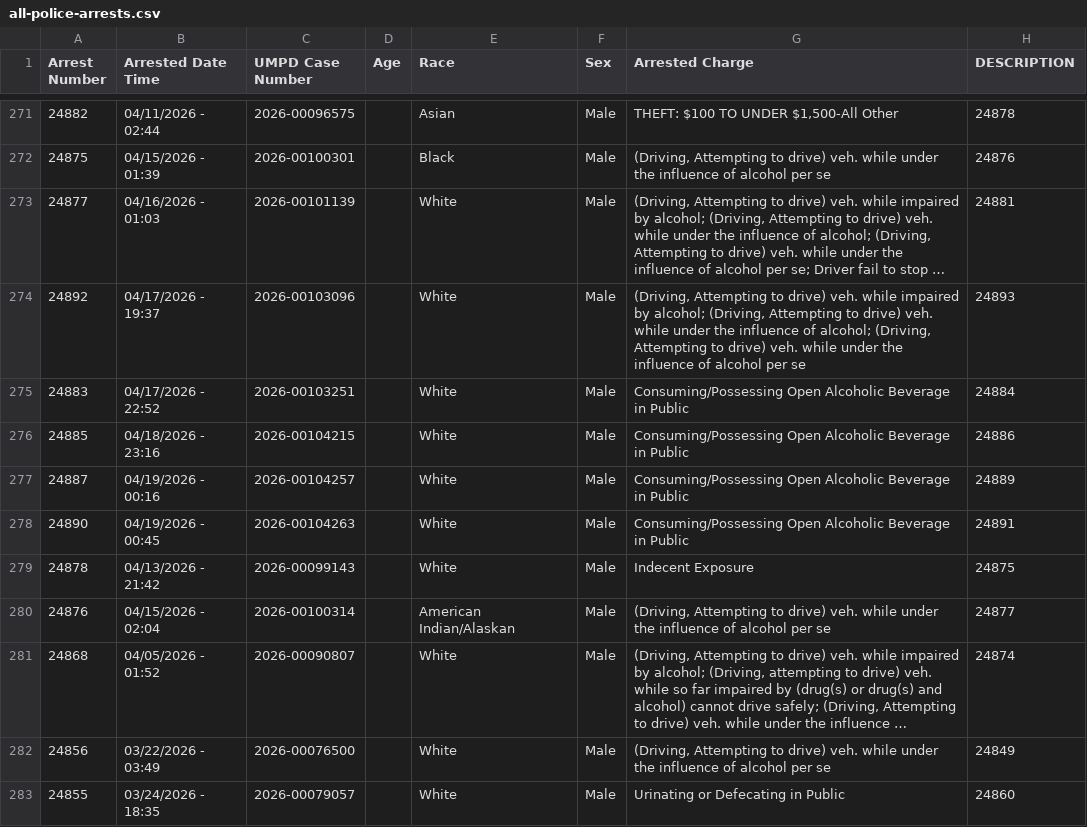
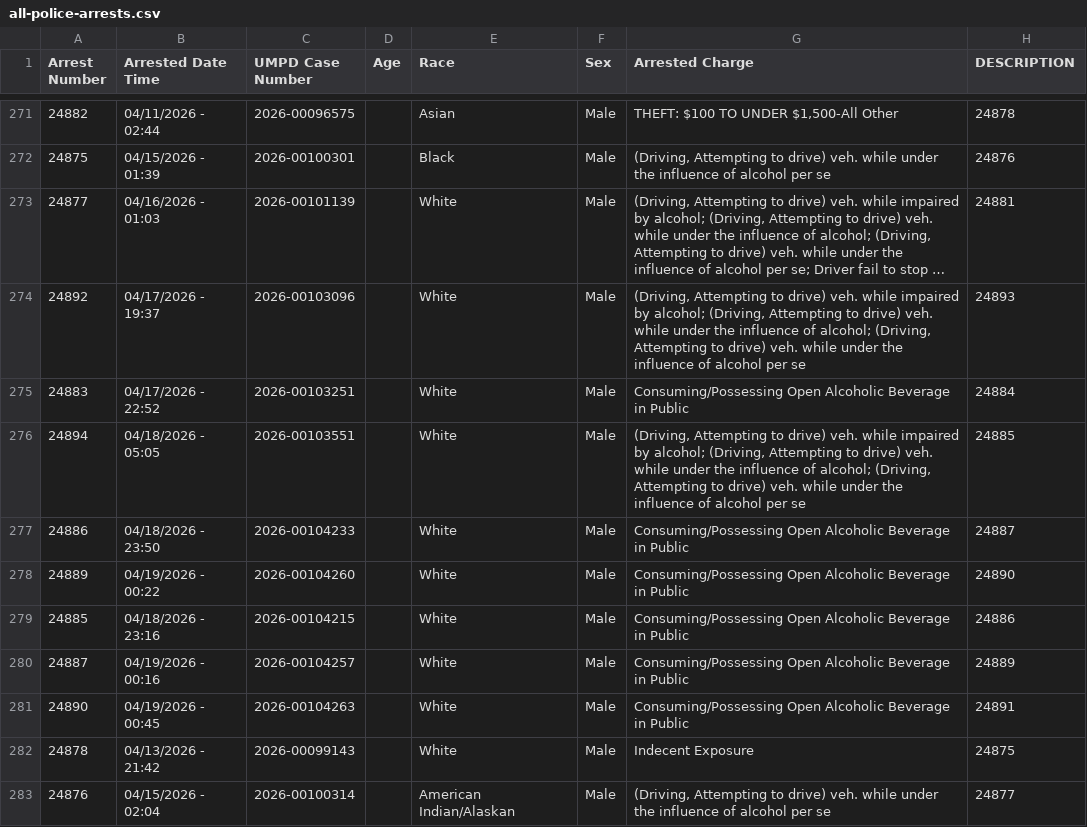
Before and after one commit to dwillis/umpd-logs, a CSV file: data/all-police-arrests.csv, drawn as a sheet; only a part is shown, gaps mark what is left out; the shorter side is filled out with more unchanged rows; long unchanged cells end in …; the diff names each change by its address in the sheet, - before the commit and + after, or states it on an @@ line.

```diff
--- a/data/all-police-arrests.csv
+++ b/data/all-police-arrests.csv
+row 276: 24894 | 04/18/2026 - 05:05 | 2026-00103551 |  | White | Male | (Driving, Attempting to drive) veh. while impaired by alcohol; (Driving, Attempting to drive) veh. while under the influence of alcohol; (Driving, Attempting to drive) veh. while under the influence of alcohol per se | 24885
+row 277: 24886 | 04/18/2026 - 23:50 | 2026-00104233 |  | White | Male | Consuming/Possessing Open Alcoholic Beverage in Public | 24887
+row 278: 24889 | 04/19/2026 - 00:22 | 2026-00104260 |  | White | Male | Consuming/Possessing Open Alcoholic Beverage in Public | 24890
```
Also changed, not shown: data/new_cases.csv, 1 other file.
